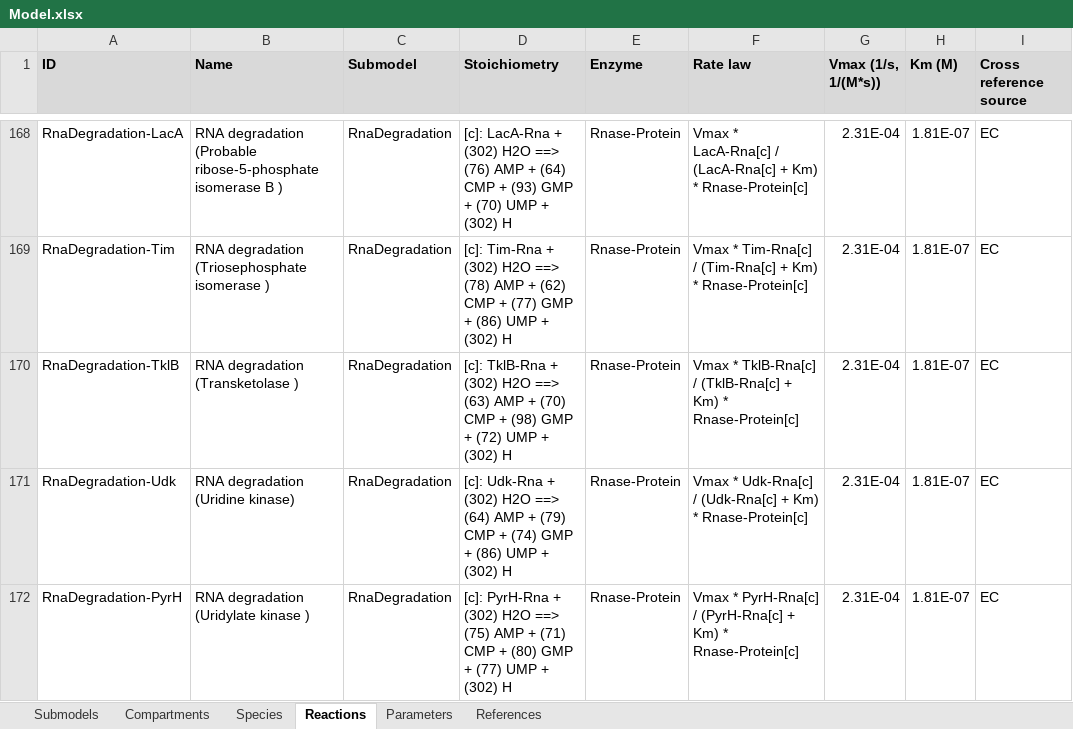
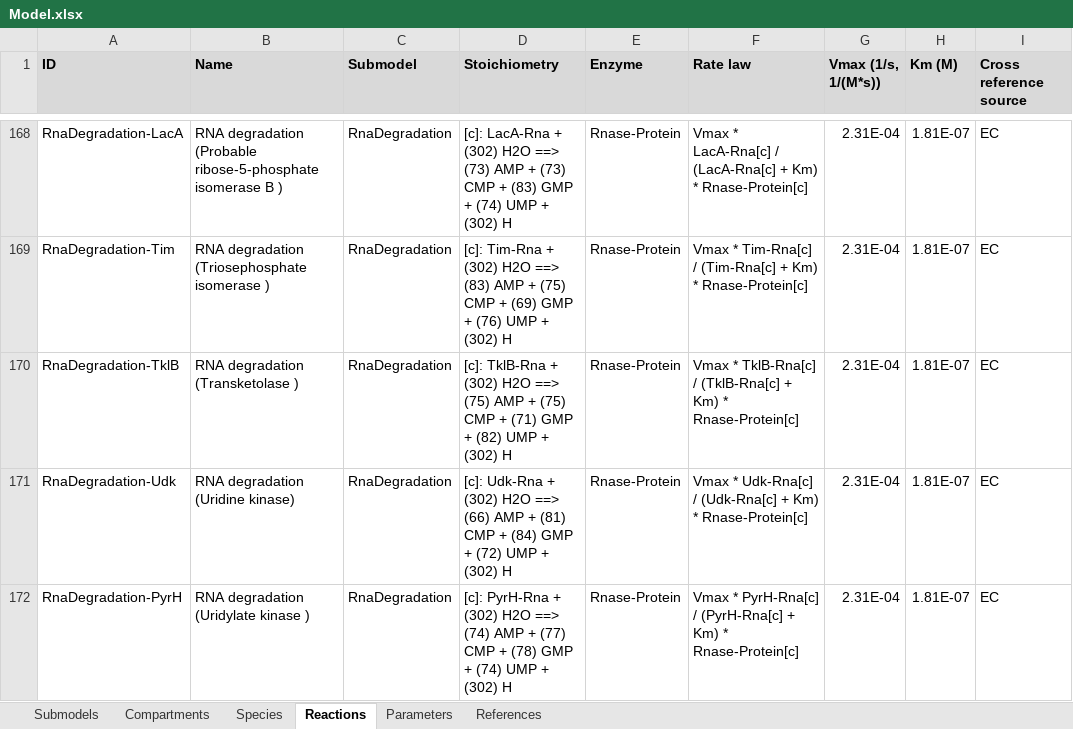
Before and after one commit to KarrLab/WcModelingTutorial, an Excel workbook: data/Model.xlsx, sheet Reactions, drawn as a sheet; only a part is shown, gaps mark what is left out; values as stored, in another font and other column widths than the file's, no borders; charts and pictures not drawn; the diff covers the shown part only; the diff names each change by its address in the sheet, - before the commit and + after, or states it on an @@ line.

```diff
--- a/data/Model.xlsx (sheet Reactions)
+++ b/data/Model.xlsx (sheet Reactions)
-D168 (Stoichiometry): …H2O ==> (76) AMP + (64) CMP + (93) GMP + (70) UMP +…
+D168 (Stoichiometry): …H2O ==> (73) AMP + (73) CMP + (83) GMP + (74) UMP +…
-D169 (Stoichiometry): …H2O ==> (78) AMP + (62) CMP + (77) GMP + (86) UMP +…
+D169 (Stoichiometry): …H2O ==> (83) AMP + (75) CMP + (69) GMP + (76) UMP +…
-D170 (Stoichiometry): …H2O ==> (63) AMP + (70) CMP + (98) GMP + (72) UMP +…
+D170 (Stoichiometry): …H2O ==> (75) AMP + (75) CMP + (71) GMP + (82) UMP +…
-D171 (Stoichiometry): …H2O ==> (64) AMP + (79) CMP + (74) GMP + (86) UMP +…
+D171 (Stoichiometry): …H2O ==> (66) AMP + (81) CMP + (84) GMP + (72) UMP +…
-D172 (Stoichiometry): …H2O ==> (75) AMP + (71) CMP + (80) GMP + (77) UMP +…
+D172 (Stoichiometry): …H2O ==> (74) AMP + (77) CMP + (78) GMP + (74) UMP +…
```
Also changed, not shown: 86 edited cells elsewhere in this sheet, sheet Species, sheet Parameters, sheet References, sheet Compartments, formulas that keep their value, charts or pictures, 2 other files.
